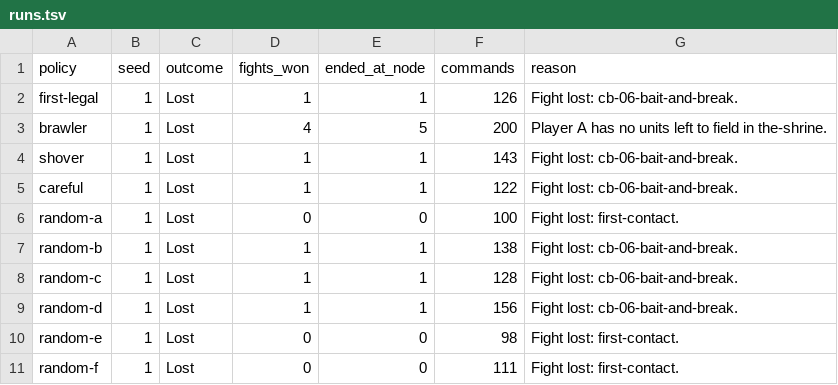
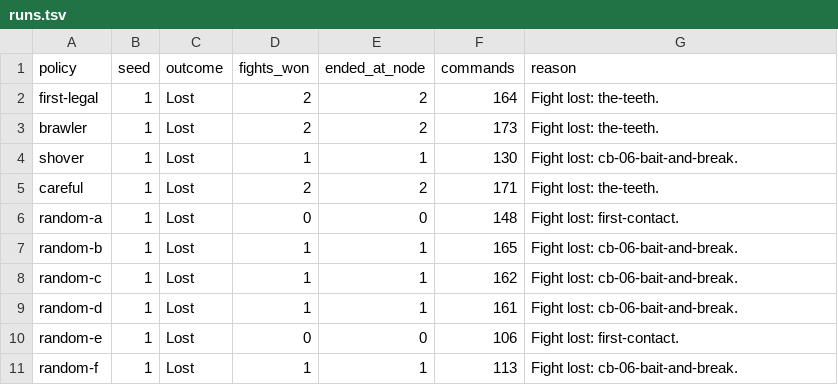
Before and after one commit to KyleRessLiere/faultline, a TSV file: docs/playtest/runs.tsv, drawn as a sheet.

```diff
--- a/docs/playtest/runs.tsv
+++ b/docs/playtest/runs.tsv
@@ -1,11 +1,11 @@
 policy	seed	outcome	fights_won	ended_at_node	commands	reason
-first-legal	1	Lost	1	1	126	Fight lost: cb-06-bait-and-break.
-brawler	1	Lost	4	5	200	Player A has no units left to field in the-shrine.
-shover	1	Lost	1	1	143	Fight lost: cb-06-bait-and-break.
-careful	1	Lost	1	1	122	Fight lost: cb-06-bait-and-break.
-random-a	1	Lost	0	0	100	Fight lost: first-contact.
-random-b	1	Lost	1	1	138	Fight lost: cb-06-bait-and-break.
-random-c	1	Lost	1	1	128	Fight lost: cb-06-bait-and-break.
-random-d	1	Lost	1	1	156	Fight lost: cb-06-bait-and-break.
-random-e	1	Lost	0	0	98	Fight lost: first-contact.
-random-f	1	Lost	0	0	111	Fight lost: first-contact.
+first-legal	1	Lost	2	2	164	Fight lost: the-teeth.
+brawler	1	Lost	2	2	173	Fight lost: the-teeth.
+shover	1	Lost	1	1	130	Fight lost: cb-06-bait-and-break.
+careful	1	Lost	2	2	171	Fight lost: the-teeth.
+random-a	1	Lost	0	0	148	Fight lost: first-contact.
+random-b	1	Lost	1	1	165	Fight lost: cb-06-bait-and-break.
+random-c	1	Lost	1	1	162	Fight lost: cb-06-bait-and-break.
+random-d	1	Lost	1	1	161	Fight lost: cb-06-bait-and-break.
+random-e	1	Lost	0	0	106	Fight lost: first-contact.
+random-f	1	Lost	1	1	113	Fight lost: cb-06-bait-and-break.
```
Also changed, not shown: docs/playtest/fights.tsv, 5 other files.
